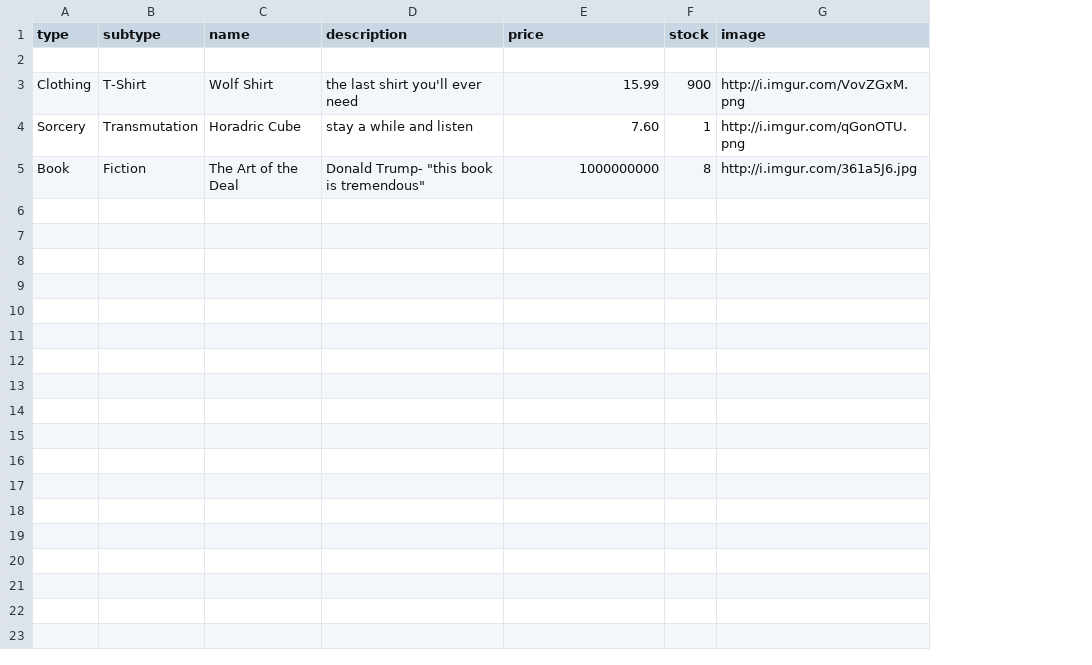
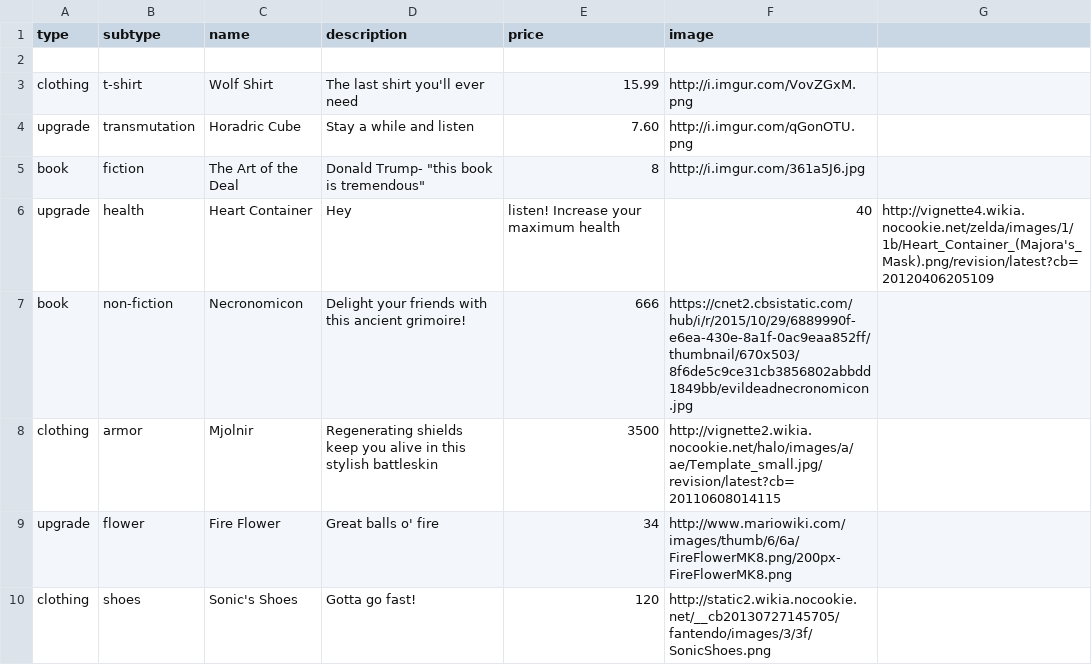
Before and after one commit to gnarsquad/nozama-api, a CSV file: data/products.csv, drawn as a sheet; only a part is shown; removed rows and columns are numbered as before the commit, all else as after; the diff covers the shown part only; the diff names each change by its address in the sheet, - before the commit and + after, or states it on an @@ line.

Commit message:
Add items to product csv
16 in total
Remove stock from csv and product Schema

```diff
--- a/data/products.csv
+++ b/data/products.csv
-column F (stock), rows 3-5: 900 | 1 | 8
+column G, empty
-A3 (type): Clothing
+A3 (type): clothing
-B3 (subtype): T-Shirt
+B3 (subtype): t-shirt
-D3 (description): the last shirt you'll ever need
+D3 (description): The last shirt you'll ever need
-A4 (type): Sorcery
+A4 (type): upgrade
-B4 (subtype): Transmutation
+B4 (subtype): transmutation
-D4 (description): stay a while and listen
+D4 (description): Stay a while and listen
-A5 (type): Book
+A5 (type): book
-B5 (subtype): Fiction
+B5 (subtype): fiction
-E5 (price): 1000000000
+E5 (price): 8
+row 6: upgrade | health | Heart Container | Hey | listen! Increase your maximum health | 40 | http://vignette4.wikia.nocookie.net/zelda/images/1/1b/Heart_Container_(Majora's_Mask).png/revision/latest?cb=20120406205109
+row 7: book | non-fiction | Necronomicon | Delight your friends with this ancient grimoire! | 666 | https://cnet2.cbsistatic.com/hub/i/r/2015/10/29/6889990f-e6ea-430e-8a1f-0ac9eaa852ff/thumbnail/670x503/8f6de5c9ce31cb3856802abbdd1849bb/evildeadnecronomicon.jpg
+row 8: clothing | armor | Mjolnir | Regenerating shields keep you alive in this stylish battleskin | 3500 | http://vignette2.wikia.nocookie.net/halo/images/a/ae/Template_small.jpg/revision/latest?cb=20110608014115
+row 9: upgrade | flower | Fire Flower | Great balls o' fire | 34 | http://www.mariowiki.com/images/thumb/6/6a/FireFlowerMK8.png/200px-FireFlowerMK8.png
+row 10: clothing | shoes | Sonic's Shoes | Gotta go fast! | 120 | http://static2.wikia.nocookie.net/__cb20130727145705/fantendo/images/3/3f/SonicShoes.png
```
Also changed, not shown: 9 added rows elsewhere in this file, 1 other file.
